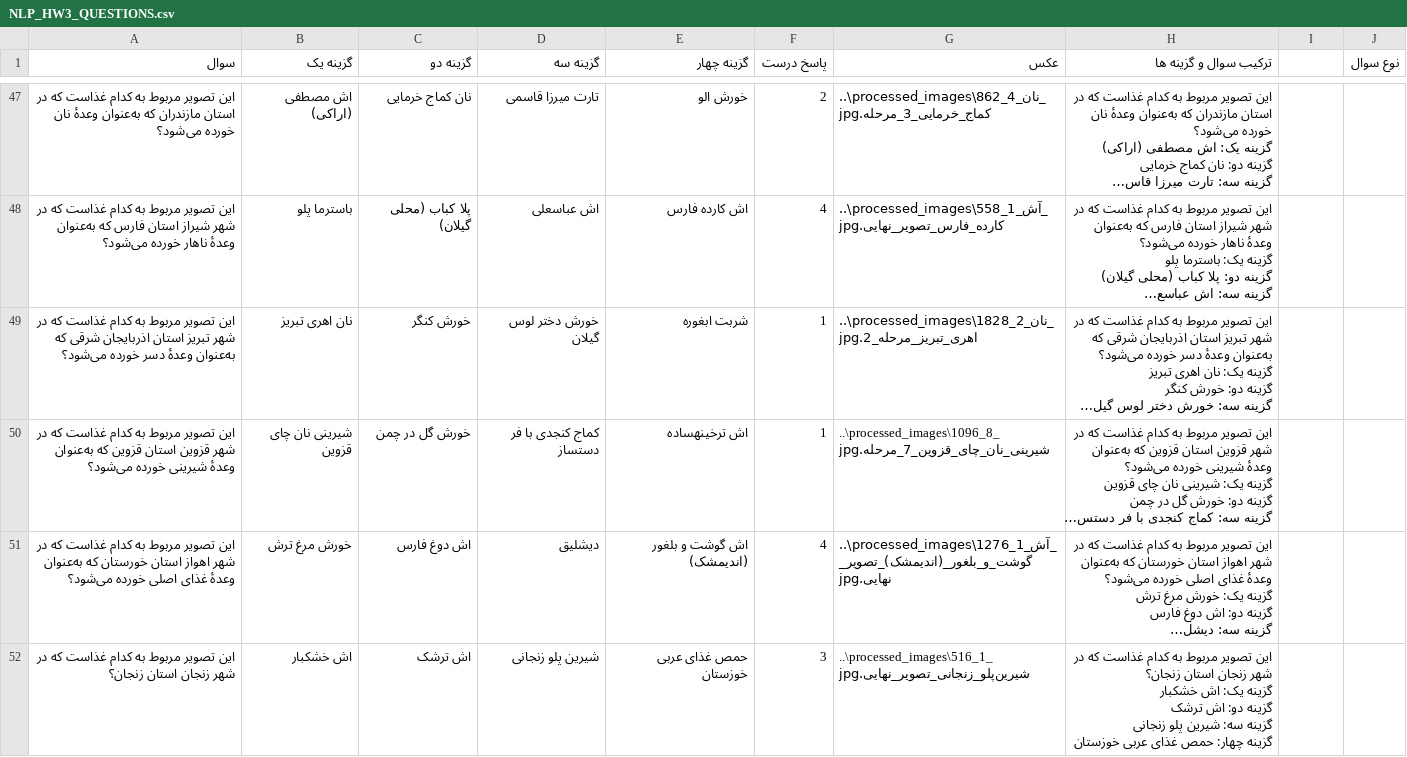
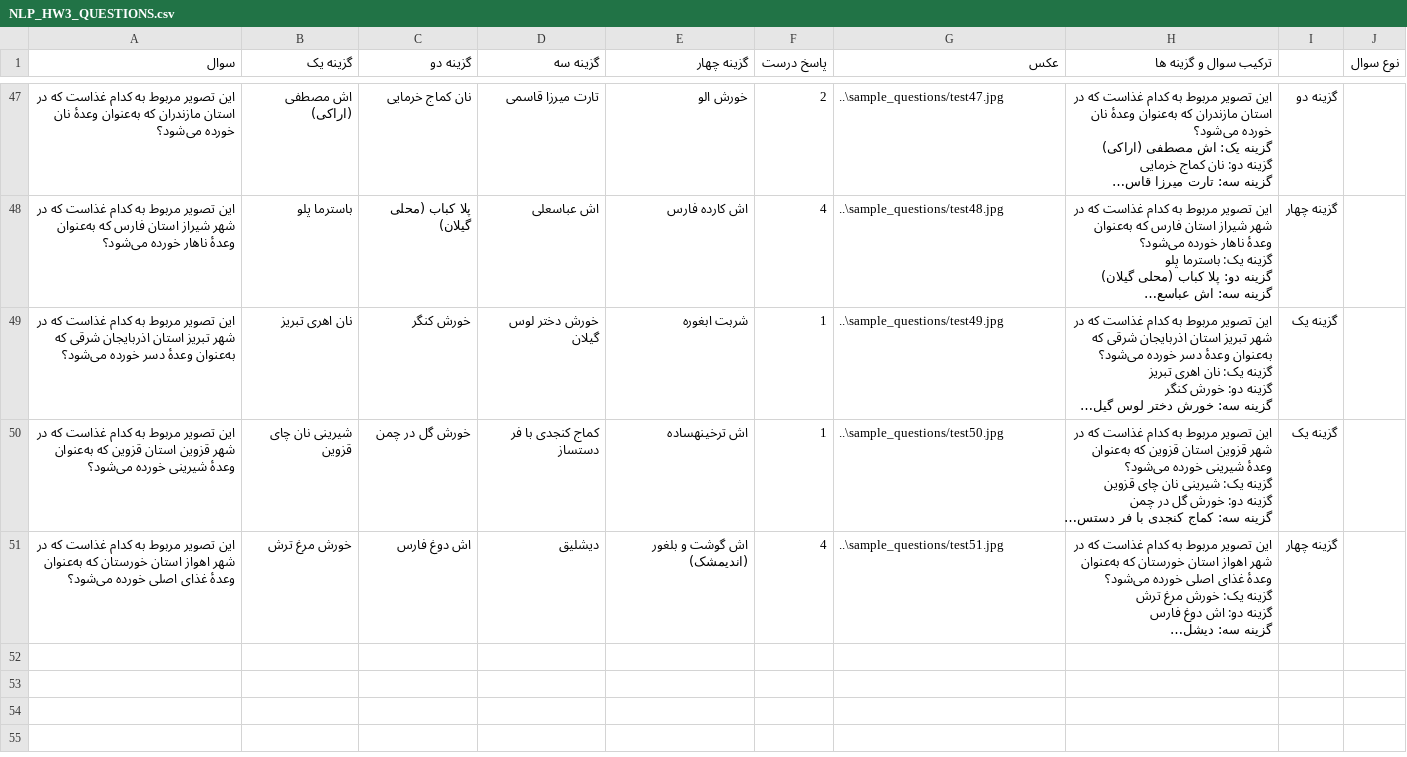
Before and after one commit to saleh-shojaei/NLP_HW3, a CSV file: sample_questions/NLP_HW3_QUESTIONS.csv, drawn as a sheet; only a part is shown, gaps mark what is left out; long unchanged cells end in …; ↵ is a line break in a cell; the diff covers the shown part only; the diff names each change by its address in the sheet, - before the commit and + after, or states it on an @@ line.

Commit message:
add sample test image files

```diff
--- a/sample_questions/NLP_HW3_QUESTIONS.csv
+++ b/sample_questions/NLP_HW3_QUESTIONS.csv
-G47 (عکس): ..\processed_images\862_4_نان_کماج_خرمایی_3_مرحله.jpg
+G47 (عکس): ..\sample_questions/test47.jpg
-I47: (empty)
+I47: گزینه دو
-G48 (عکس): ..\processed_images\558_1_آش_کارده_فارس_تصویر_نهایی.jpg
+G48 (عکس): ..\sample_questions/test48.jpg
-I48: (empty)
+I48: گزینه چهار
-G49 (عکس): ..\processed_images\1828_2_نان_اهری_تبریز_مرحله_2.jpg
+G49 (عکس): ..\sample_questions/test49.jpg
-I49:I50: (empty)
+I49:I50: گزینه یک
-G50 (عکس): ..\processed_images\1096_8_شیرینی_نان_چای_قزوین_7_مرحله.jpg
+G50 (عکس): ..\sample_questions/test50.jpg
-G51 (عکس): ..\processed_images\1276_1_آش_گوشت_و_بلغور_(اندیمشک)_تصویر_نهایی.jpg
+G51 (عکس): ..\sample_questions/test51.jpg
-I51: (empty)
+I51: گزینه چهار
-row 52: این تصویر مربوط به کدام غذاست که در شهر زنجان استان زنجان؟ | اش خشکبار | اش ترشک | شیرین پلو زنجانی | حمص غذای عربی خوزستان | 3 | ..\processed_images\516_1_شیرین‌پلو_زنجانی_تصویر_نهایی.jpg | این تصویر مربوط به کدام غذاست که در شهر زنجان استان زنجان؟ ↵ گزینه یک: اش خشکبار ↵ گزینه دو: اش ترشک ↵ گزینه سه: شیرین پلو زنجانی ↵ گزینه چهار: حمص غذای عربی خوزستان
```
Also changed, not shown: 75 edited cells elsewhere in this file, 36 other files.
